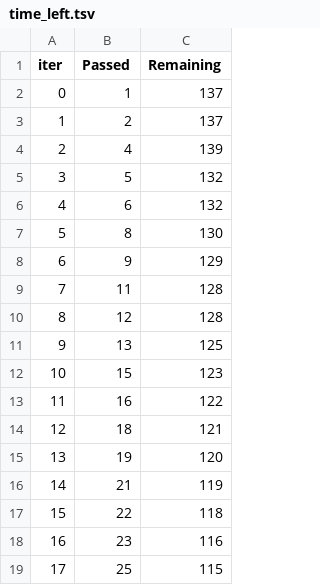
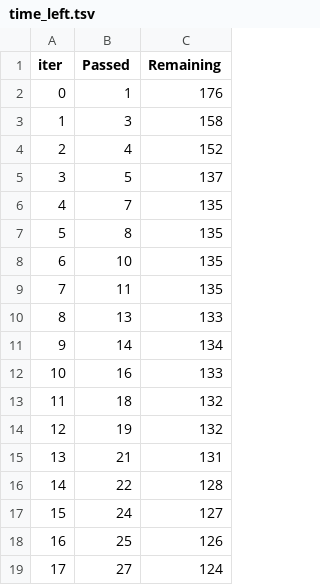
Before and after one commit to Elfirasi/TestScore_Prediction, a TSV file: catboost_info/time_left.tsv, drawn as a sheet; only a part is shown; the diff covers the shown part only.

```diff
--- a/catboost_info/time_left.tsv
+++ b/catboost_info/time_left.tsv
@@ -1,19 +1,19 @@
 iter	Passed	Remaining
-0	1	137
-1	2	137
-2	4	139
-3	5	132
-4	6	132
-5	8	130
-6	9	129
-7	11	128
-8	12	128
-9	13	125
-10	15	123
-11	16	122
-12	18	121
-13	19	120
-14	21	119
-15	22	118
-16	23	116
-17	25	115
+0	1	176
+1	3	158
+2	4	152
+3	5	137
+4	7	135
+5	8	135
+6	10	135
+7	11	135
+8	13	133
+9	14	134
+10	16	133
+11	18	132
+12	19	132
+13	21	131
+14	22	128
+15	24	127
+16	25	126
+17	27	124
```
Also changed, not shown: 160 edited cells elsewhere in this file, 5 other files.
